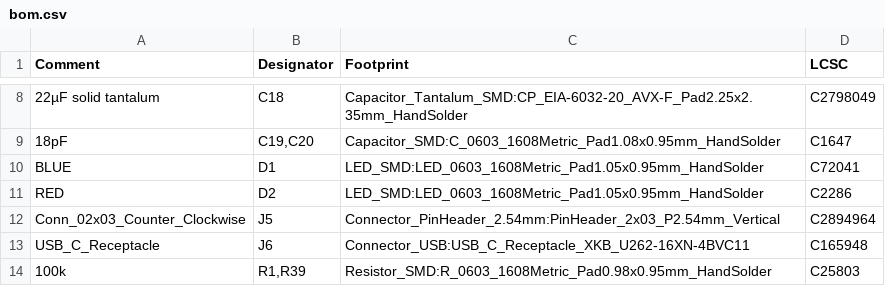
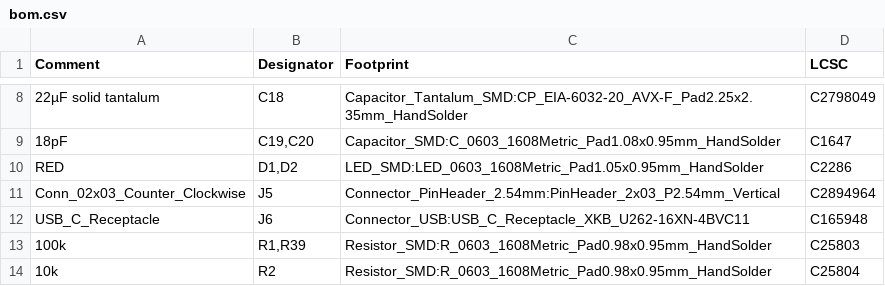
Before and after one commit to KrivkaJ/Projekt_SOC_KiCad, a CSV file: Univerzalni_testovaci_platforma_nejen_pro_IoT_v1/gerber/bom.csv, drawn as a sheet; only a part is shown, gaps mark what is left out; the shorter side is filled out with more unchanged rows.

```diff
--- a/Univerzalni_testovaci_platforma_nejen_pro_IoT_v1/gerber/bom.csv
+++ b/Univerzalni_testovaci_platforma_nejen_pro_IoT_v1/gerber/bom.csv
@@ -9,4 +9,3 @@ Comment,Designator,Footprint,LCSC
 18pF,"C19,C20",Capacitor_SMD:C_0603_1608Metric_Pad1.08x0.95mm_HandSolder,C1647
-BLUE,D1,LED_SMD:LED_0603_1608Metric_Pad1.05x0.95mm_HandSolder,C72041
-RED,D2,LED_SMD:LED_0603_1608Metric_Pad1.05x0.95mm_HandSolder,C2286
+RED,"D1,D2",LED_SMD:LED_0603_1608Metric_Pad1.05x0.95mm_HandSolder,C2286
 Conn_02x03_Counter_Clockwise,J5,Connector_PinHeader_2.54mm:PinHeader_2x03_P2.54mm_Vertical,C2894964
```
Also changed, not shown: Univerzalni_testovaci_platforma_nejen_pro_IoT_v1/gerber/pos.csv, 29 other files.
